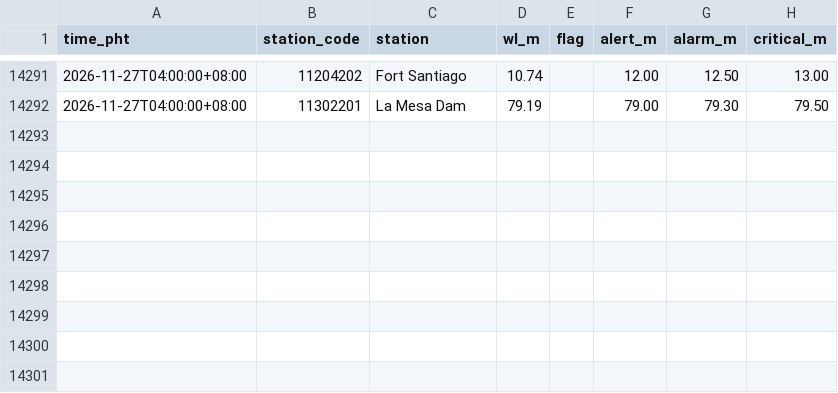
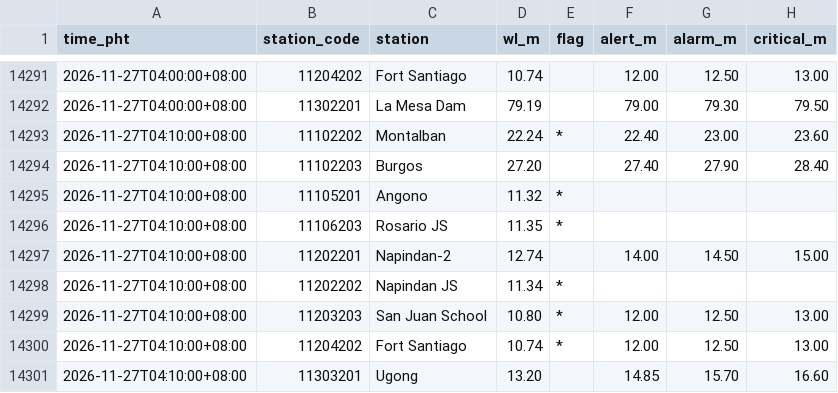
Before and after one commit to krystasis/ph-hazards, a CSV file: data/river_levels/2026-11.csv, drawn as a sheet; only a part is shown, gaps mark what is left out.

```diff
--- a/data/river_levels/2026-11.csv
+++ b/data/river_levels/2026-11.csv
@@ -14292 +14292,10 @@ time_pht,station_code,station,wl_m,flag,alert_m,alarm_m,critical_m
 2026-11-27T04:00:00+08:00,11302201,La Mesa Dam,79.19,,79.00,79.30,79.50
+2026-11-27T04:10:00+08:00,11102202,Montalban,22.24,*,22.40,23.00,23.60
+2026-11-27T04:10:00+08:00,11102203,Burgos,27.20,,27.40,27.90,28.40
+2026-11-27T04:10:00+08:00,11105201,Angono,11.32,*,,,
+2026-11-27T04:10:00+08:00,11106203,Rosario JS,11.35,*,,,
+2026-11-27T04:10:00+08:00,11202201,Napindan-2,12.74,,14.00,14.50,15.00
+2026-11-27T04:10:00+08:00,11202202,Napindan JS,11.34,*,,,
+2026-11-27T04:10:00+08:00,11203203,San Juan School,10.80,*,12.00,12.50,13.00
+2026-11-27T04:10:00+08:00,11204202,Fort Santiago,10.74,*,12.00,12.50,13.00
+2026-11-27T04:10:00+08:00,11303201,Ugong,13.20,,14.85,15.70,16.60
```
Also changed, not shown: data/earthquakes/2026-11.csv, 4 other files.
